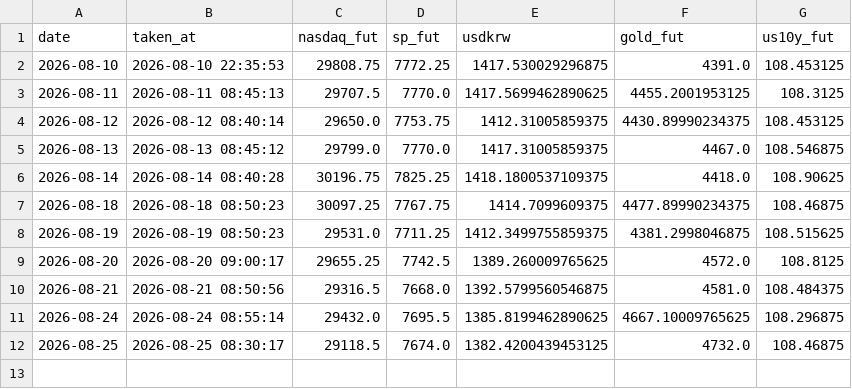
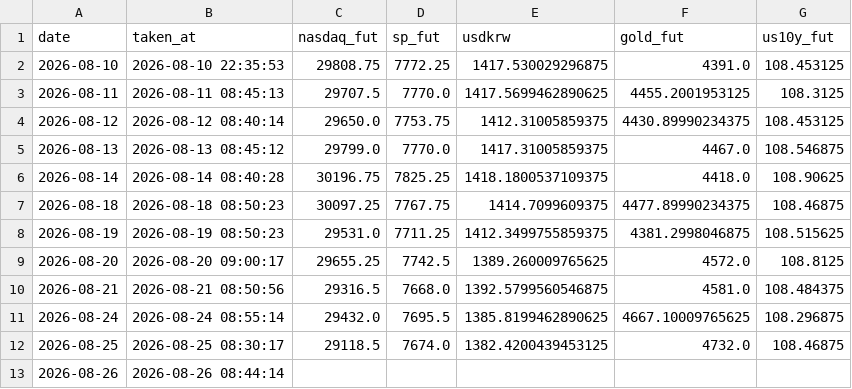
Before and after one commit to tonyk784578/tony-swingETF, a CSV file: paper/market_snapshots.csv, drawn as a sheet.

```diff
--- a/paper/market_snapshots.csv
+++ b/paper/market_snapshots.csv
@@ -12 +12,2 @@
 2026-08-25,2026-08-25 08:30:17,29118.5,7674.0,1382.4200439453125,4732.0,108.46875
+2026-08-26,2026-08-26 08:44:14,,,,,
```
Also changed, not shown: paper/preview_signals.csv, 2 other files.
